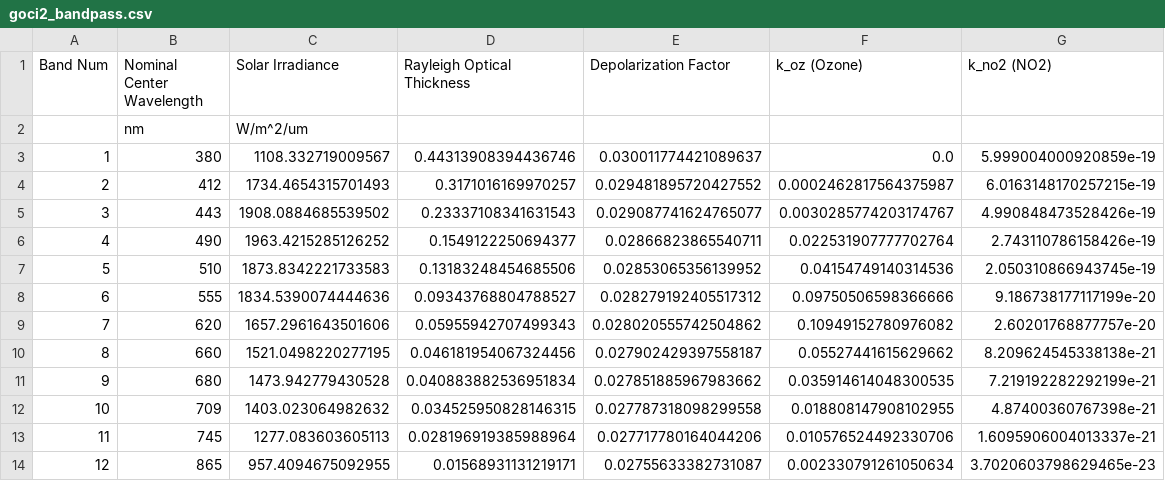
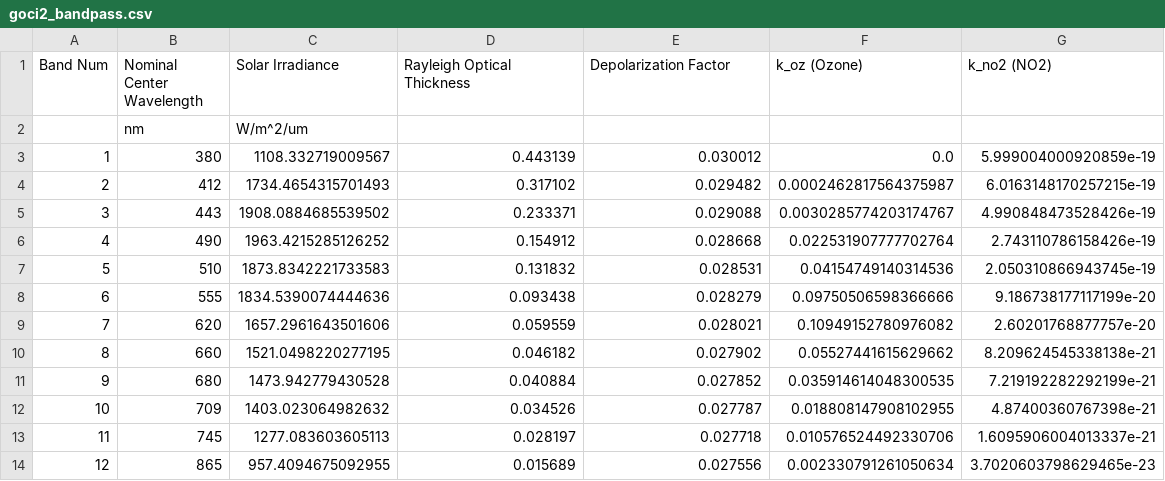
Before and after one commit to fengqiaogh/rsr_tables, a CSV file: goci2_bandpass.csv, drawn as a sheet.

```diff
--- a/goci2_bandpass.csv
+++ b/goci2_bandpass.csv
@@ -2,13 +2,13 @@ Band Num, Nominal Center Wavelength,Solar Irradiance,Rayleigh Optical Thickness,
 ,nm,W/m^2/um,,,,
-1,380,1108.332719009567,0.44313908394436746,0.030011774421089637,0.0,5.999004000920859e-19
-2,412,1734.4654315701493,0.3171016169970257,0.029481895720427552,0.0002462817564375987,6.0163148170257215e-19
-3,443,1908.0884685539502,0.23337108341631543,0.029087741624765077,0.0030285774203174767,4.990848473528426e-19
-4,490,1963.4215285126252,0.1549122250694377,0.02866823865540711,0.022531907777702764,2.743110786158426e-19
-5,510,1873.8342221733583,0.13183248454685506,0.02853065356139952,0.04154749140314536,2.050310866943745e-19
-6,555,1834.5390074444636,0.09343768804788527,0.028279192405517312,0.09750506598366666,9.186738177117199e-20
-7,620,1657.2961643501606,0.05955942707499343,0.028020555742504862,0.10949152780976082,2.60201768877757e-20
-8,660,1521.0498220277195,0.046181954067324456,0.027902429397558187,0.05527441615629662,8.209624545338138e-21
-9,680,1473.942779430528,0.040883882536951834,0.027851885967983662,0.035914614048300535,7.219192282292199e-21
-10,709,1403.023064982632,0.034525950828146315,0.027787318098299558,0.018808147908102955,4.87400360767398e-21
-11,745,1277.083603605113,0.028196919385988964,0.027717780164044206,0.010576524492330706,1.6095906004013337e-21
-12,865,957.4094675092955,0.01568931131219171,0.02755633382731087,0.002330791261050634,3.7020603798629465e-23
+1,380,1108.332719009567,0.443139,0.030012,0.0,5.999004000920859e-19
+2,412,1734.4654315701493,0.317102,0.029482,0.0002462817564375987,6.0163148170257215e-19
+3,443,1908.0884685539502,0.233371,0.029088,0.0030285774203174767,4.990848473528426e-19
+4,490,1963.4215285126252,0.154912,0.028668,0.022531907777702764,2.743110786158426e-19
+5,510,1873.8342221733583,0.131832,0.028531,0.04154749140314536,2.050310866943745e-19
+6,555,1834.5390074444636,0.093438,0.028279,0.09750506598366666,9.186738177117199e-20
+7,620,1657.2961643501606,0.059559,0.028021,0.10949152780976082,2.60201768877757e-20
+8,660,1521.0498220277195,0.046182,0.027902,0.05527441615629662,8.209624545338138e-21
+9,680,1473.942779430528,0.040884,0.027852,0.035914614048300535,7.219192282292199e-21
+10,709,1403.023064982632,0.034526,0.027787,0.018808147908102955,4.87400360767398e-21
+11,745,1277.083603605113,0.028197,0.027718,0.010576524492330706,1.6095906004013337e-21
+12,865,957.4094675092955,0.015689,0.027556,0.002330791261050634,3.7020603798629465e-23
```
Also changed, not shown: gf4_pmi_bandpass.csv, 1 other file.
